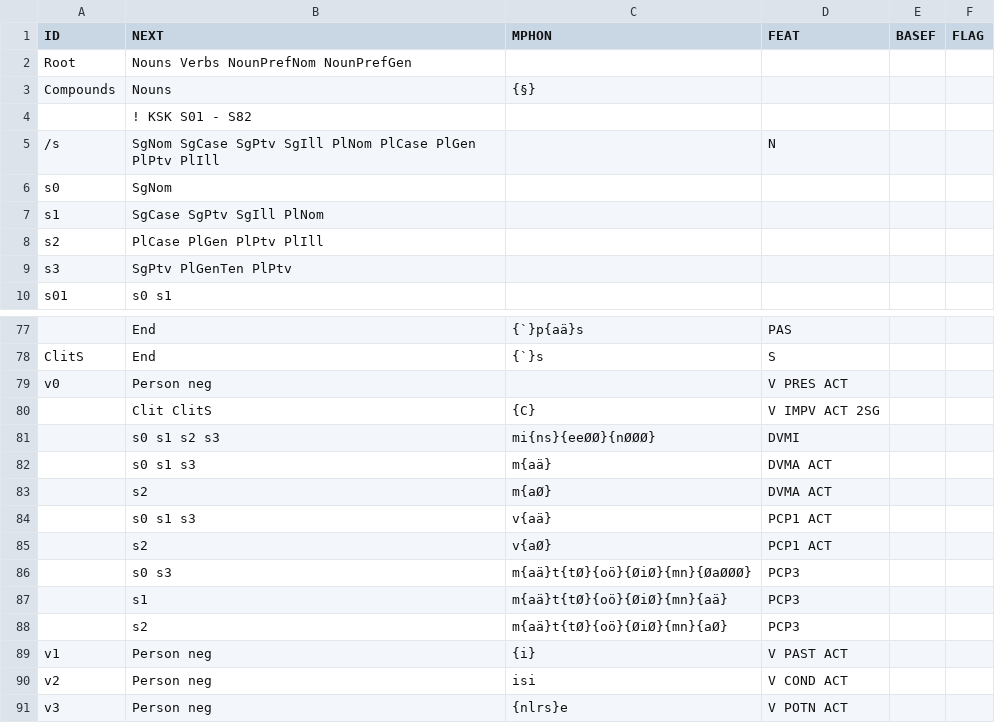
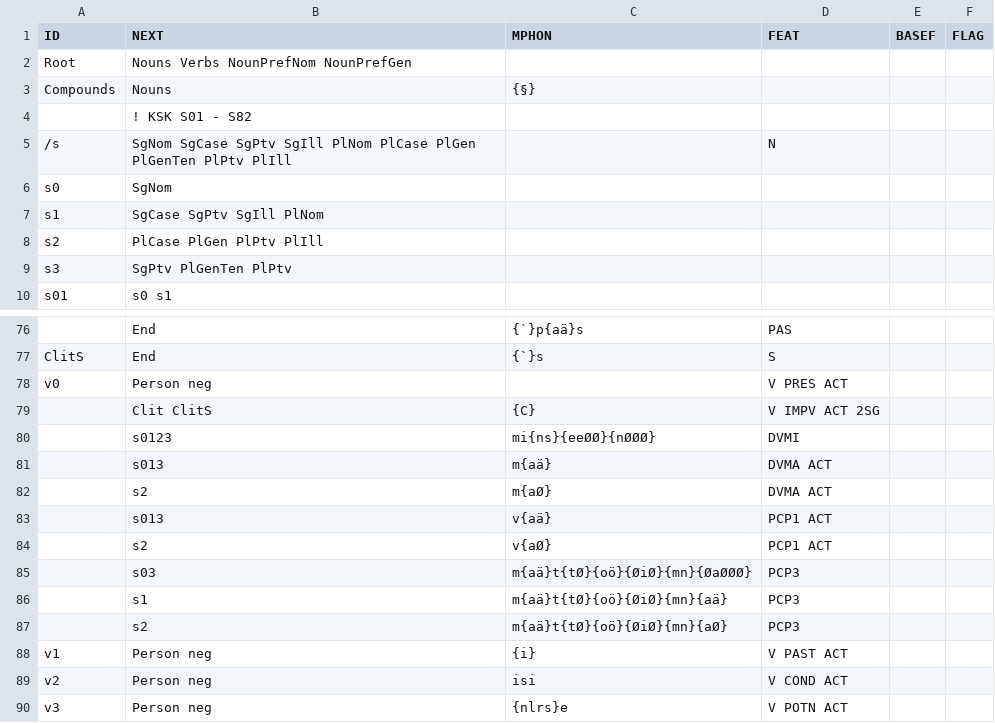
Before and after one commit to koskenni/pytwolc, a CSV file: fi/ofi-affixes.csv, drawn as a sheet; only a part is shown, gaps mark what is left out; the diff covers the shown part only.

```diff
--- a/fi/ofi-affixes.csv
+++ b/fi/ofi-affixes.csv
@@ -4,3 +4,3 @@ Compounds,Nouns,{§},,,
 ,"! KSK S01 - S82",,,,
-/s,"SgNom SgCase SgPtv SgIll PlNom PlCase PlGen PlPtv PlIll",,N,,
+/s,"SgNom SgCase SgPtv SgIll PlNom PlCase PlGen PlGenTen PlPtv PlIll",,N,,
 s0,SgNom,,,,
@@ -80,8 +79,8 @@ v0,"Person neg",,"V PRES ACT",,
 ,"Clit ClitS",{C},"V IMPV ACT 2SG",,
-,"s0 s1 s2 s3",mi{ns}{eeØØ}{nØØØ},DVMI,,
-,"s0 s1 s3",m{aä},"DVMA ACT",,
+,s0123,mi{ns}{eeØØ}{nØØØ},DVMI,,
+,s013,m{aä},"DVMA ACT",,
 ,s2,m{aØ},"DVMA ACT",,
-,"s0 s1 s3",v{aä},"PCP1 ACT",,
+,s013,v{aä},"PCP1 ACT",,
 ,s2,v{aØ},"PCP1 ACT",,
-,"s0 s3",m{aä}t{tØ}{oö}{ØiØ}{mn}{ØaØØØ},PCP3,,
+,s03,m{aä}t{tØ}{oö}{ØiØ}{mn}{ØaØØØ},PCP3,,
 ,s1,m{aä}t{tØ}{oö}{ØiØ}{mn}{aä},PCP3,,
```
Also changed, not shown: 5 added rows, 5 removed rows and 7 edited cells elsewhere in this file, fi/ofi-pat-v.csv, 6 other files.
